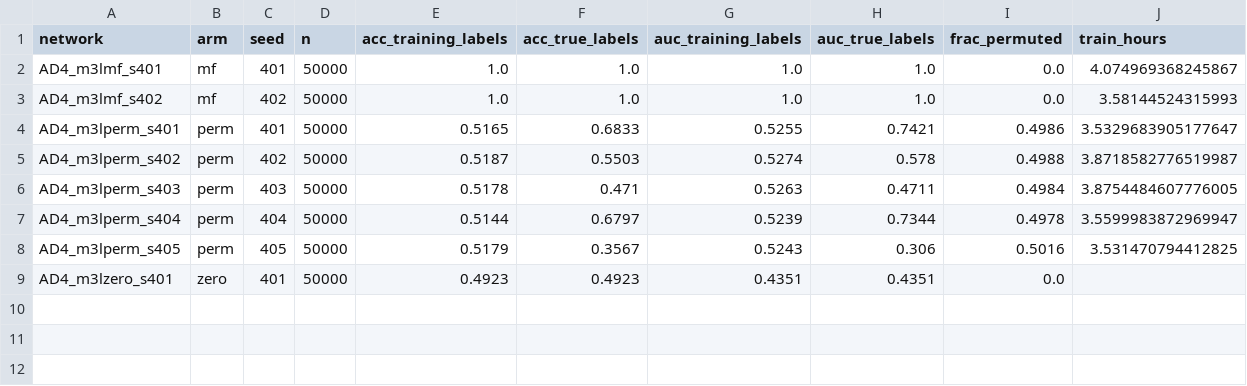
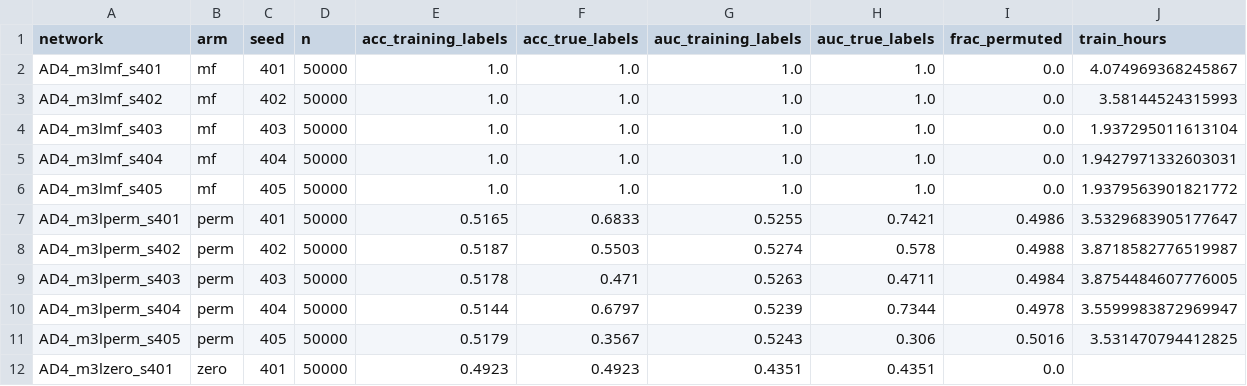
Before and after one commit to narolski/s-mad, a CSV file: experiments/AD4/ad4_train_m3l.csv, drawn as a sheet; the diff names each change by its address in the sheet, - before the commit and + after, or states it on an @@ line.

```diff
--- a/experiments/AD4/ad4_train_m3l.csv
+++ b/experiments/AD4/ad4_train_m3l.csv
+row 4: AD4_m3lmf_s403 | mf | 403 | 50000 | 1.0 | 1.0 | 1.0 | 1.0 | 0.0 | 1.937295011613104
+row 5: AD4_m3lmf_s404 | mf | 404 | 50000 | 1.0 | 1.0 | 1.0 | 1.0 | 0.0 | 1.9427971332603031
+row 6: AD4_m3lmf_s405 | mf | 405 | 50000 | 1.0 | 1.0 | 1.0 | 1.0 | 0.0 | 1.9379563901821772
```
Also changed, not shown: experiments/AD4/ad4_train_m3.csv, 31 other files.
